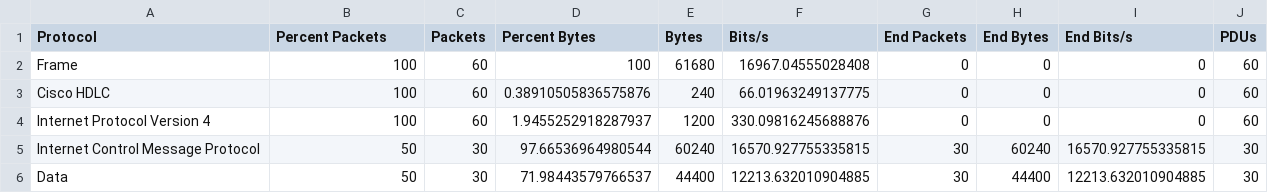
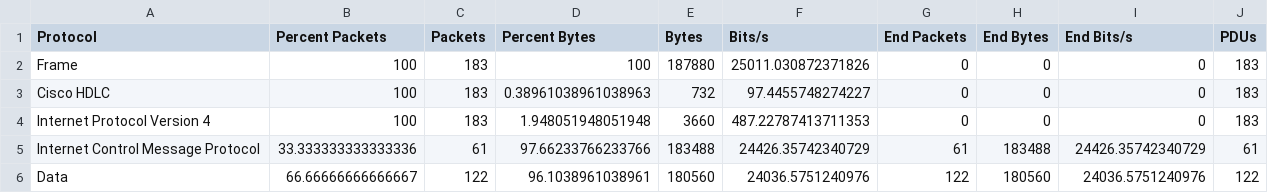
Before and after one commit to Chaymaa19/Ex2_Communication_Services_and_Security, a CSV file: item1/src_12.csv, drawn as a sheet.

```diff
--- a/item1/src_12.csv
+++ b/item1/src_12.csv
@@ -1,6 +1,6 @@
 "Protocol","Percent Packets","Packets","Percent Bytes","Bytes","Bits/s","End Packets","End Bytes","End Bits/s","PDUs"
-"Frame",100,60,100,61680,16967.04555028408,0,0,0,60
-"Cisco HDLC",100,60,0.38910505836575876,240,66.01963249137775,0,0,0,60
-"Internet Protocol Version 4",100,60,1.9455252918287937,1200,330.09816245688876,0,0,0,60
-"Internet Control Message Protocol",50,30,97.66536964980544,60240,16570.927755335815,30,60240,16570.927755335815,30
-"Data",50,30,71.98443579766537,44400,12213.632010904885,30,44400,12213.632010904885,30
+"Frame",100,183,100,187880,25011.030872371826,0,0,0,183
+"Cisco HDLC",100,183,0.38961038961038963,732,97.4455748274227,0,0,0,183
+"Internet Protocol Version 4",100,183,1.948051948051948,3660,487.22787413711353,0,0,0,183
+"Internet Control Message Protocol",33.333333333333336,61,97.66233766233766,183488,24426.35742340729,61,183488,24426.35742340729,61
+"Data",66.66666666666667,122,96.1038961038961,180560,24036.5751240976,122,180560,24036.5751240976,122
```
Also changed, not shown: 5 other files.
